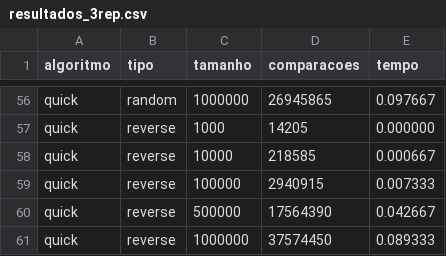
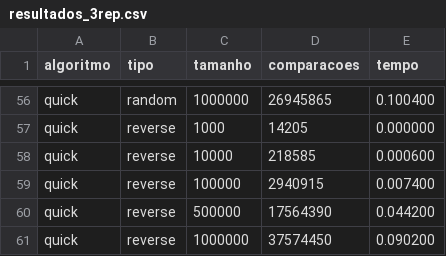
Before and after one commit to A-juli07/Analise_Comparacao_Ordenacao_AnaliseDeAlgoritmos, a CSV file: resultados/resultados_3rep.csv, drawn as a sheet; only a part is shown, gaps mark what is left out; the diff covers the shown part only; the diff names each change by its address in the sheet, - before the commit and + after, or states it on an @@ line.

Commit message:
Atualiza resultados com 5 repetições

```diff
--- a/resultados/resultados_3rep.csv
+++ b/resultados/resultados_3rep.csv
-E56 (tempo): 0.097667
+E56 (tempo): 0.100400
-E58 (tempo): 0.000667
+E58 (tempo): 0.000600
-E59 (tempo): 0.007333
+E59 (tempo): 0.007400
-E60 (tempo): 0.042667
+E60 (tempo): 0.044200
-E61 (tempo): 0.089333
+E61 (tempo): 0.090200
```
Also changed, not shown: 51 edited cells elsewhere in this file.
